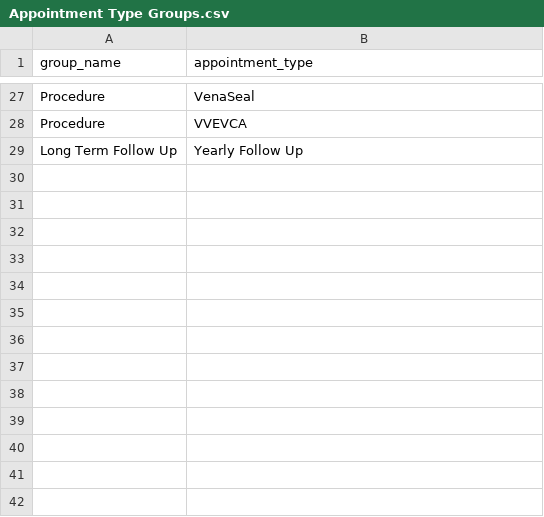
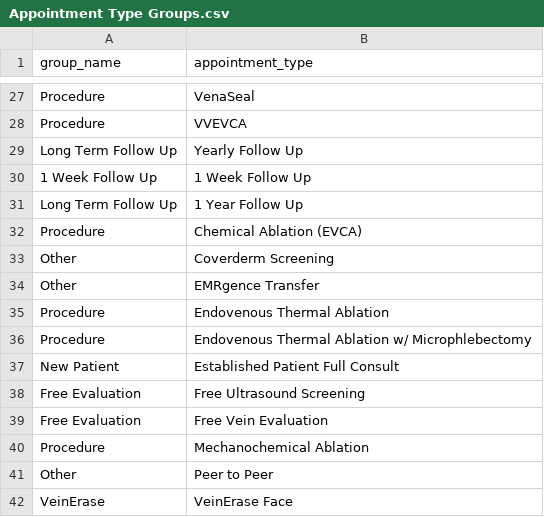
Before and after one commit to NickFenzan/docker-data-warehouse-di, a CSV file: pentaho/data/Appointment Type Groups.csv, drawn as a sheet; only a part is shown, gaps mark what is left out; the diff names each change by its address in the sheet, - before the commit and + after, or states it on an @@ line.

Commit message:
Updated Appointment Type Group list

```diff
--- a/pentaho/data/Appointment Type Groups.csv
+++ b/pentaho/data/Appointment Type Groups.csv
+row 30: 1 Week Follow Up | 1 Week Follow Up
+row 31: Long Term Follow Up | 1 Year Follow Up
+row 32: Procedure | Chemical Ablation (EVCA)
+row 33: Other | Coverderm Screening
+row 34: Other | EMRgence Transfer
+row 35: Procedure | Endovenous Thermal Ablation
+row 36: Procedure | Endovenous Thermal Ablation w/ Microphlebectomy
+row 37: New Patient | Established Patient Full Consult
+row 38: Free Evaluation | Free Ultrasound Screening
+row 39: Free Evaluation | Free Vein Evaluation
+row 40: Procedure | Mechanochemical Ablation
+row 41: Other | Peer to Peer
+row 42: VeinErase | VeinErase Face
```
